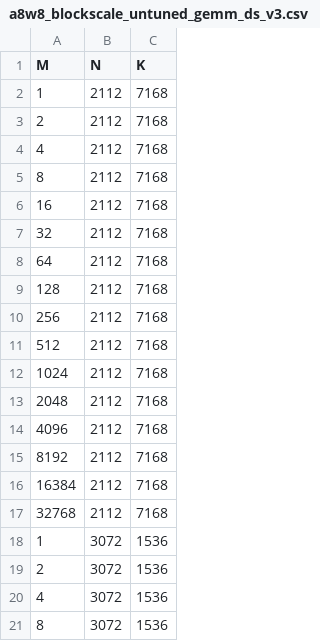
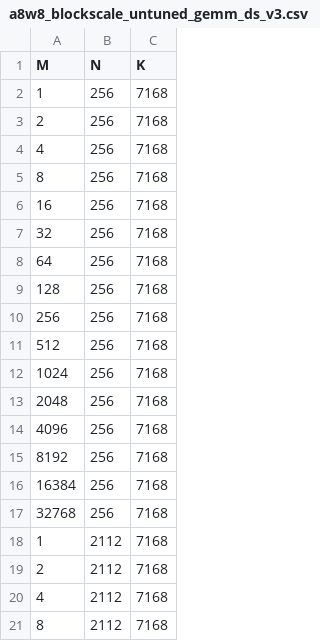
Before and after one commit to lucas-santos-amd/aiter, a CSV file: aiter/configs/model_configs/a8w8_blockscale_untuned_gemm_ds_v3.csv, drawn as a sheet; only a part is shown; the shorter side is filled out with more unchanged rows; the diff names each change by its address in the sheet, - before the commit and + after, or states it on an @@ line.

Commit message:
update dsv3 ptpc a8w8 gemm config (#2253)

```diff
--- a/aiter/configs/model_configs/a8w8_blockscale_untuned_gemm_ds_v3.csv
+++ b/aiter/configs/model_configs/a8w8_blockscale_untuned_gemm_ds_v3.csv
+row 2: 1 | 256 | 7168
+row 3: 2 | 256 | 7168
+row 4: 4 | 256 | 7168
+row 5: 8 | 256 | 7168
+row 6: 16 | 256 | 7168
+row 7: 32 | 256 | 7168
+row 8: 64 | 256 | 7168
+row 9: 128 | 256 | 7168
+row 10: 256 | 256 | 7168
+row 11: 512 | 256 | 7168
+row 12: 1024 | 256 | 7168
+row 13: 2048 | 256 | 7168
+row 14: 4096 | 256 | 7168
+row 15: 8192 | 256 | 7168
+row 16: 16384 | 256 | 7168
+row 17: 32768 | 256 | 7168
```
Also changed, not shown: 1 other file.
